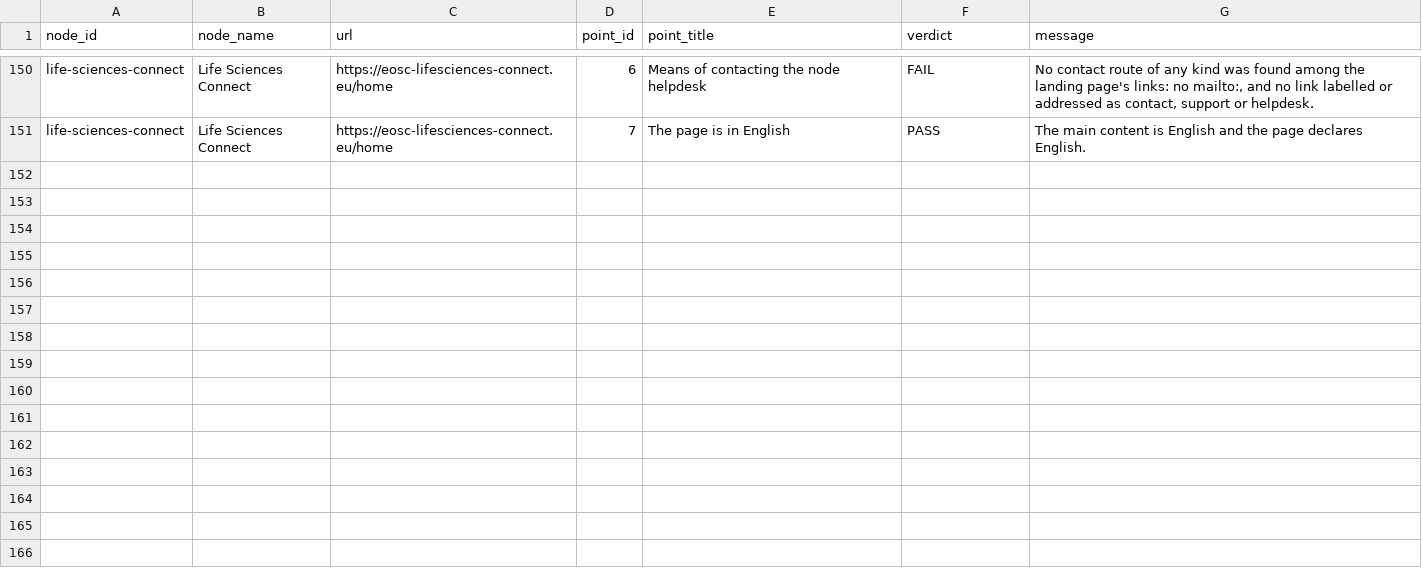
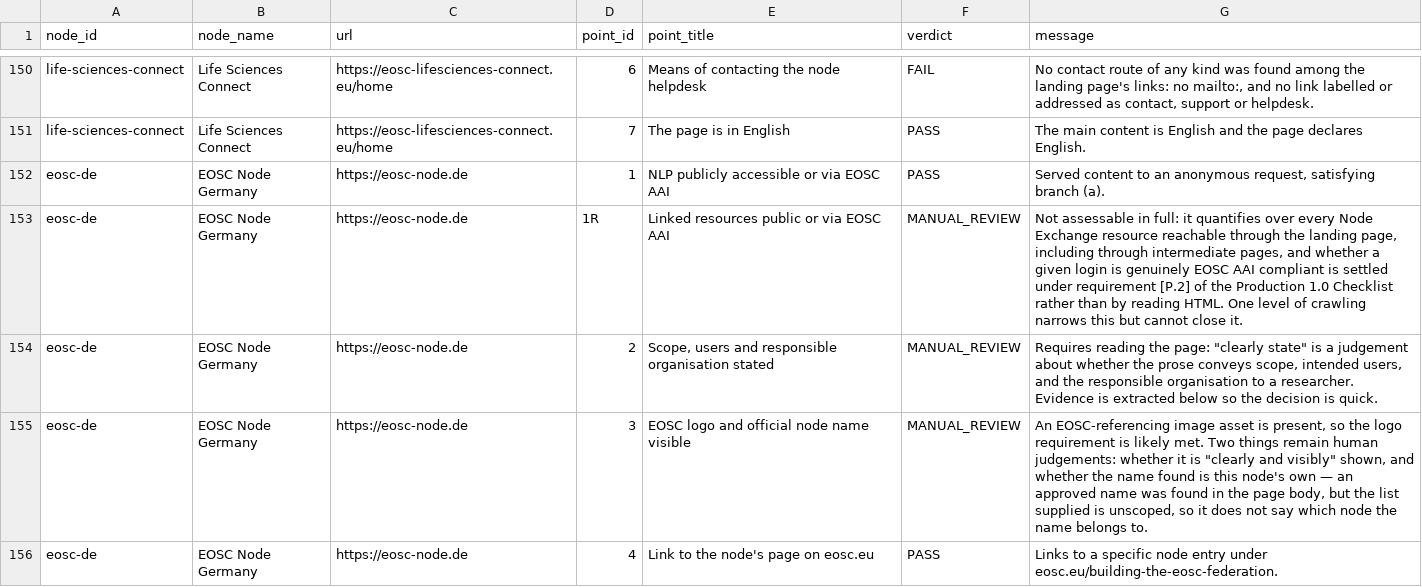
Before and after one commit to marioreale/eosc-basic-compliance, a CSV file: results/results.csv, drawn as a sheet; only a part is shown, gaps mark what is left out; the diff covers the shown part only; the diff names each change by its address in the sheet, - before the commit and + after, or states it on an @@ line.

Commit message:
Publish run web-33 (depth 2, 16 nodes, 81 PASS / 7 FAIL / 72 review; EOSC Node Germany added: 3 PASS, 4 review, 3 FAIL on a 'Coming soon' page); tests pinned to 16 nodes and 9 name matches; README, guides, Word and PDF updated

```diff
--- a/results/results.csv
+++ b/results/results.csv
+row 152: eosc-de | EOSC Node Germany | https://eosc-node.de | 1 | NLP publicly accessible or via EOSC AAI | PASS | Served content to an anonymous request, satisfying branch (a).
+row 153: eosc-de | EOSC Node Germany | https://eosc-node.de | 1R | Linked resources public or via EOSC AAI | MANUAL_REVIEW | Not assessable in full: it quantifies over every Node Exchange resource reachable through the landing page, including through intermediate pages, and whether a given login is genuinely EOSC AAI compliant is settled under requirement [P.2] of the Production 1.0 Checklist rather than by reading HTML. One level of crawling narrows this but cannot close it.
+row 154: eosc-de | EOSC Node Germany | https://eosc-node.de | 2 | Scope, users and responsible organisation stated | MANUAL_REVIEW | Requires reading the page: "clearly state" is a judgement about whether the prose conveys scope, intended users, and the responsible organisation to a researcher. Evidence is extracted below so the decision is quick.
+row 155: eosc-de | EOSC Node Germany | https://eosc-node.de | 3 | EOSC logo and official node name visible | MANUAL_REVIEW | An EOSC-referencing image asset is present, so the logo requirement is likely met. Two things remain human judgements: whether it is "clearly and visibly" shown, and whether the name found is this node's own — an approved name was found in the page body, but the list supplied is unscoped, so it does not say which node the name belongs to.
+row 156: eosc-de | EOSC Node Germany | https://eosc-node.de | 4 | Link to the node's page on eosc.eu | PASS | Links to a specific node entry under eosc.eu/building-the-eosc-federation.
```
Also changed, not shown: 5 added rows elsewhere in this file, 39 other files.
